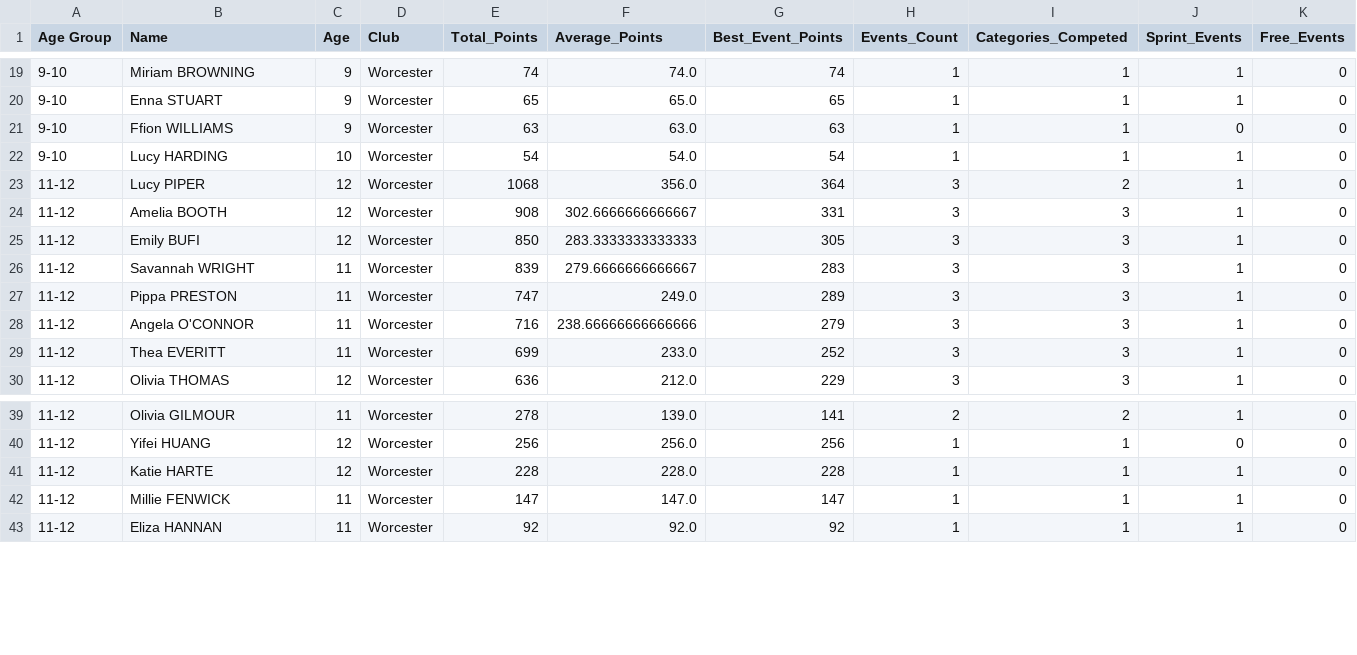
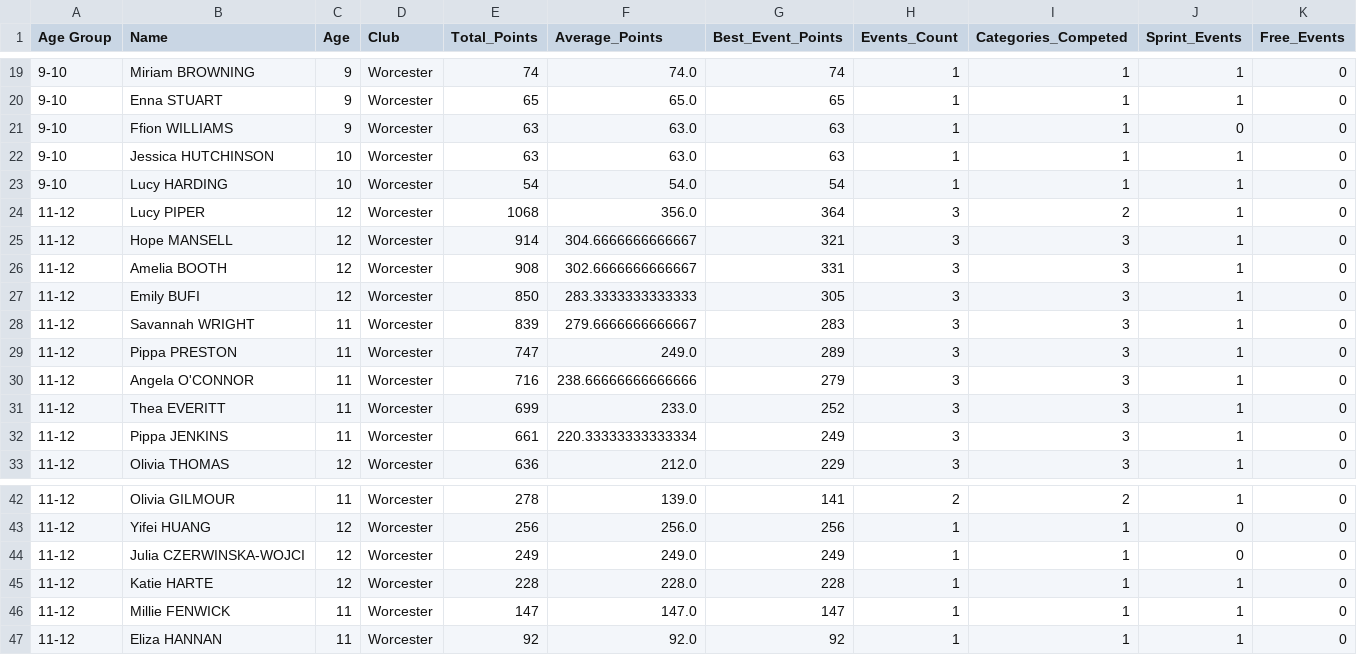
Before and after one commit to beckyoconnor/worcester-swim-club-championships, a CSV file: WSC_Club_Champs_2025/championship_results/championship_scoreboard_girls.csv, drawn as a sheet; only a part is shown, gaps mark what is left out; rows hold the shown columns only; the diff names each change by its address in the sheet, - before the commit and + after, or states it on an @@ line.

```diff
--- a/WSC_Club_Champs_2025/championship_results/championship_scoreboard_girls.csv
+++ b/WSC_Club_Champs_2025/championship_results/championship_scoreboard_girls.csv
+row 22: 9-10 | Jessica HUTCHINSON | 10 | Worcester | 63 | 63.0 | 63 | 1 | 1 | 1 | 0
+row 25: 11-12 | Hope MANSELL | 12 | Worcester | 914 | 304.6666666666667 | 321 | 3 | 3 | 1 | 0
+row 32: 11-12 | Pippa JENKINS | 11 | Worcester | 661 | 220.33333333333334 | 249 | 3 | 3 | 1 | 0
+row 44: 11-12 | Julia CZERWINSKA-WOJCI | 12 | Worcester | 249 | 249.0 | 249 | 1 | 1 | 0 | 0
```
Also changed, not shown: WSC_Club_Champs_2025/championship_results/championship_scoreboard_boys.csv, WSC_Club_Champs_2025/championship_results/championship_swimmer_narratives.csv, 10 other files.
